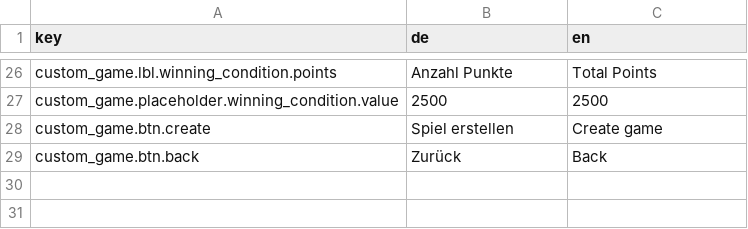
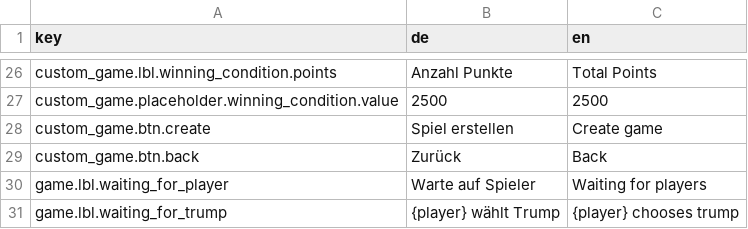
Before and after one commit to sidneywidmer/yass, a CSV file: client/i18n/translations.csv, drawn as a sheet; only a part is shown, gaps mark what is left out.

```diff
--- a/client/i18n/translations.csv
+++ b/client/i18n/translations.csv
@@ -29 +29,3 @@ custom_game.btn.create,Spiel erstellen,Create game
 custom_game.btn.back,Zurück,Back
+game.lbl.waiting_for_player,Warte auf Spieler,Waiting for players
+game.lbl.waiting_for_trump,{player} wählt Trump,{player} chooses trump
```
Also changed, not shown: 15 other files.
